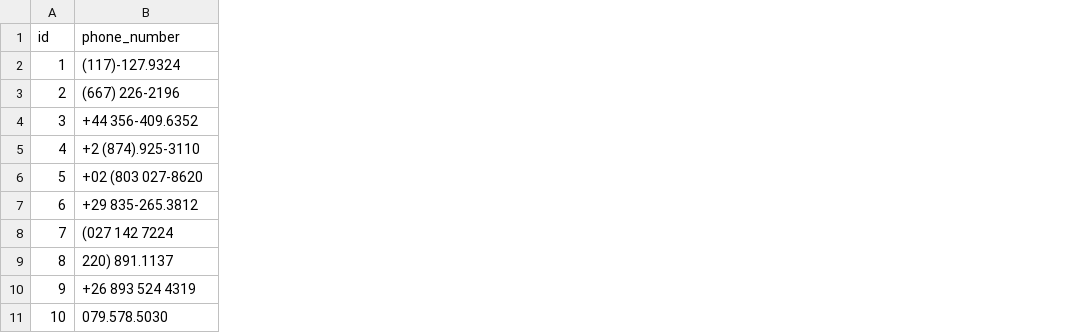
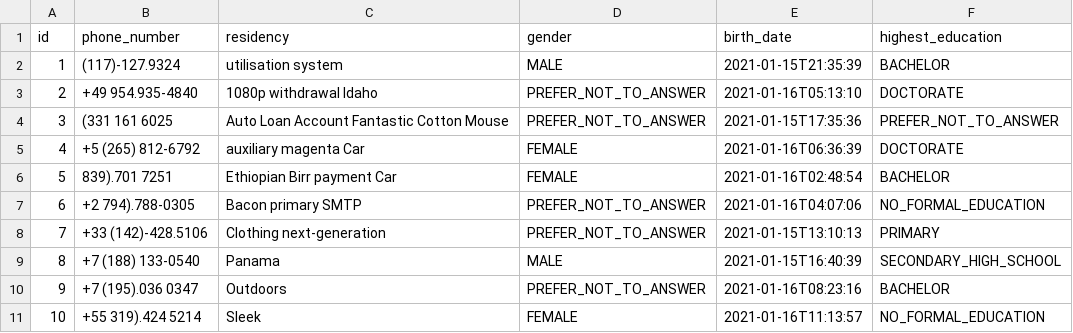
Before and after one commit to popica14/astrid-diaspora, a CSV file: src/main/resources/config/liquibase/fake-data/astrid_user.csv, drawn as a sheet; the diff names each change by its address in the sheet, - before the commit and + after, or states it on an @@ line.

Commit message:
added more details to Astrid User

```diff
--- a/src/main/resources/config/liquibase/fake-data/astrid_user.csv
+++ b/src/main/resources/config/liquibase/fake-data/astrid_user.csv
+column C (residency), rows 2-11: utilisation system | 1080p withdrawal Idaho | Auto Loan Account Fantastic Cotton Mouse | auxiliary magenta Car | Ethiopian Birr payment Car | Bacon primary SMTP | Clothing next-generation | Panama | Outdoors | Sleek
+column D (gender), rows 2-11: MALE | PREFER_NOT_TO_ANSWER | PREFER_NOT_TO_ANSWER | FEMALE | FEMALE | PREFER_NOT_TO_ANSWER | PREFER_NOT_TO_ANSWER | MALE | PREFER_NOT_TO_ANSWER | FEMALE
+column E (birth_date), rows 2-11: 2021-01-15T21:35:39 | 2021-01-16T05:13:10 | 2021-01-15T17:35:36 | 2021-01-16T06:36:39 | 2021-01-16T02:48:54 | 2021-01-16T04:07:06 | 2021-01-15T13:10:13 | 2021-01-15T16:40:39 | 2021-01-16T08:23:16 | 2021-01-16T11:13:57
+column F (highest_education), rows 2-11: BACHELOR | DOCTORATE | PREFER_NOT_TO_ANSWER | DOCTORATE | BACHELOR | NO_FORMAL_EDUCATION | PRIMARY | SECONDARY_HIGH_SCHOOL | BACHELOR | NO_FORMAL_EDUCATION
-B3 (phone_number): (667) 226-2196
+B3 (phone_number): +49 954.935-4840
-B4 (phone_number): +44 356-409.6352
+B4 (phone_number): (331 161 6025
-B5 (phone_number): +2 (874).925-3110
+B5 (phone_number): +5 (265) 812-6792
-B6 (phone_number): +02 (803 027-8620
+B6 (phone_number): 839).701 7251
-B7 (phone_number): +29 835-265.3812
+B7 (phone_number): +2 794).788-0305
-B8 (phone_number): (027 142 7224
+B8 (phone_number): +33 (142)-428.5106
-B9 (phone_number): 220) 891.1137
+B9 (phone_number): +7 (188) 133-0540
-B10 (phone_number): +26 893 524 4319
+B10 (phone_number): +7 (195).036 0347
-B11 (phone_number): 079.578.5030
+B11 (phone_number): +55 319).424 5214
```
Also changed, not shown: 42 other files.
